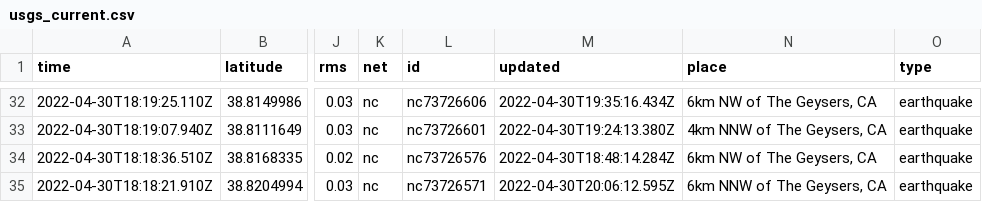
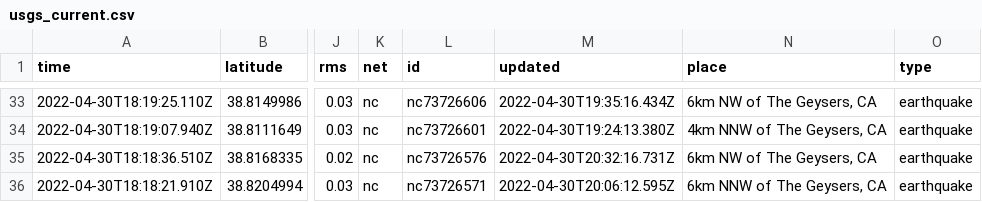
Before and after one commit to AnjDelgado/my-data-robot, a CSV file: usgs_current.csv, drawn as a sheet; only a part is shown, gaps mark what is left out; addresses are those after the commit; the diff covers the shown part only; the diff names each change by its address in the sheet, - before the commit and + after, or states it on an @@ line.

```diff
--- a/usgs_current.csv
+++ b/usgs_current.csv
-M35 (updated): 2022-04-30T18:48:14.284Z
+M35 (updated): 2022-04-30T20:32:16.731Z
```
Also changed, not shown: 1 added row, 3 removed rows and 3 edited cells elsewhere in this file.
